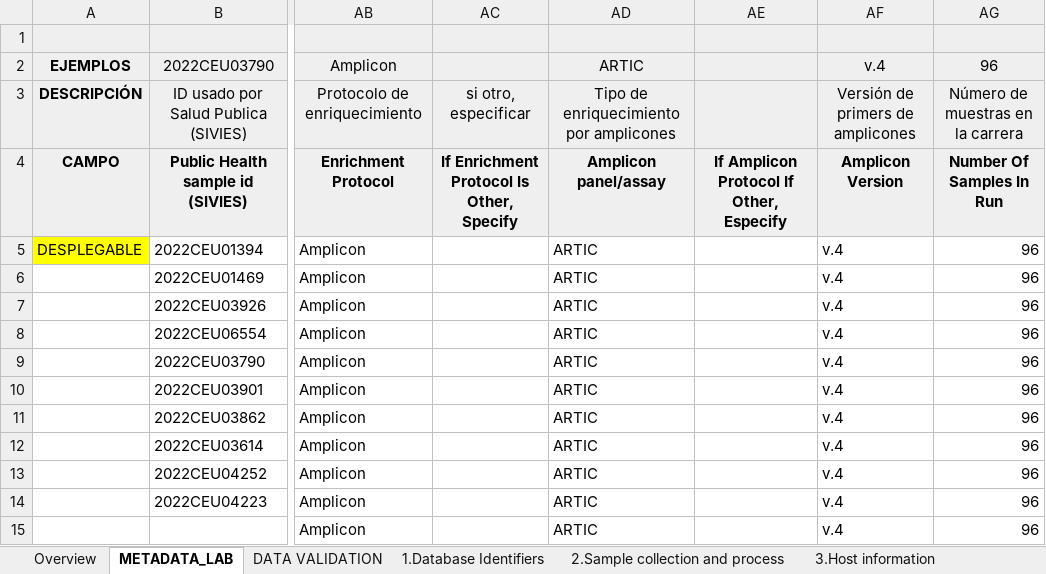
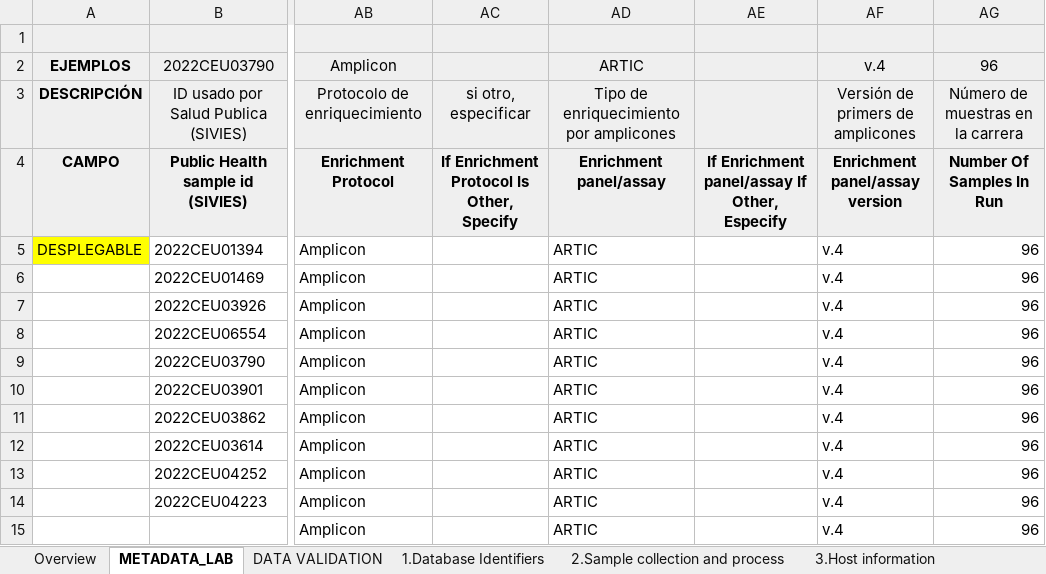
Before and after one commit to BU-ISCIII/relecov-tools, an Excel workbook: relecov_tools/example_data/METADATA_LAB_TEST.xlsx, sheet METADATA_LAB, drawn as a sheet; only a part is shown, gaps mark what is left out; values as stored, in another font and other column widths than the file's, no borders; charts and pictures not drawn; the diff names each change by its address in the sheet, - before the commit and + after, or states it on an @@ line.

```diff
--- a/relecov_tools/example_data/METADATA_LAB_TEST.xlsx (sheet METADATA_LAB)
+++ b/relecov_tools/example_data/METADATA_LAB_TEST.xlsx (sheet METADATA_LAB)
-AD4: Amplicon panel/assay
+AD4: Enrichment panel/assay
-AE4: If Amplicon Protocol If Other, Especify
+AE4: If Enrichment panel/assay If Other, Especify
-AF4: Amplicon Version
+AF4: Enrichment panel/assay version
```
Also changed, not shown: 1 other file.
